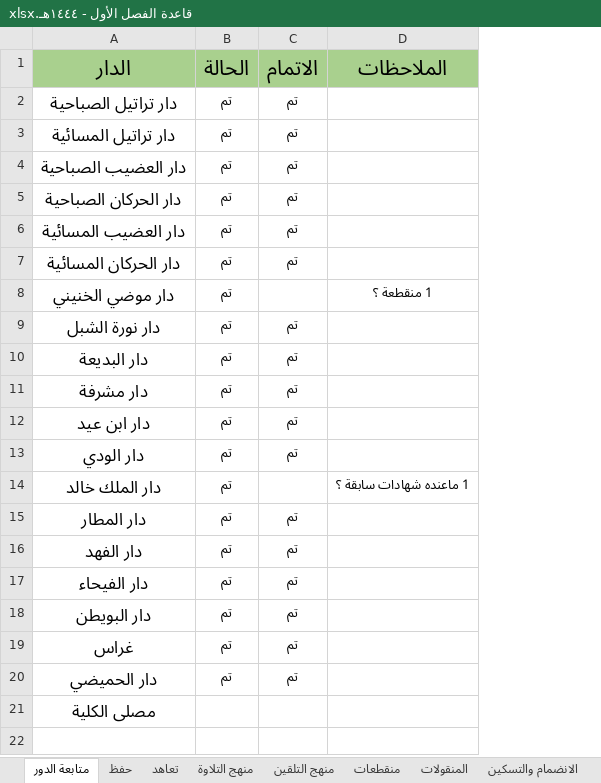
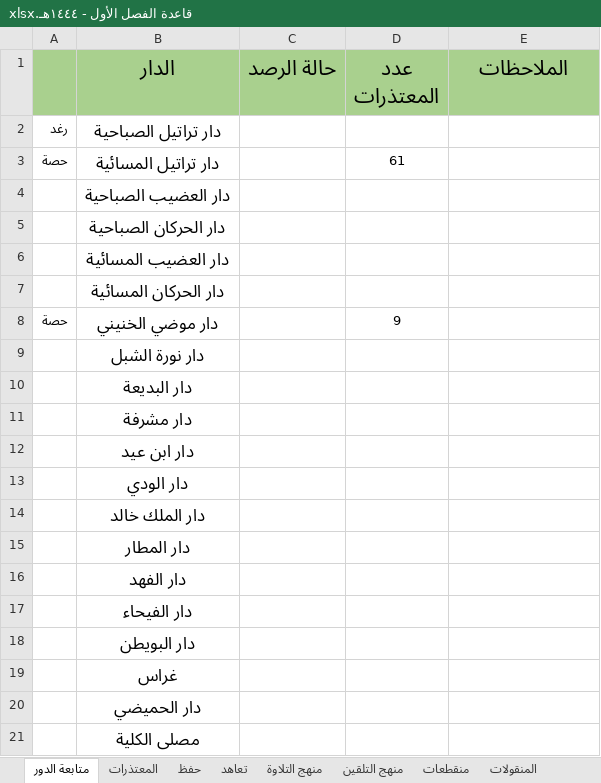
Before and after one commit to raghd-do/scripts, an Excel workbook: القاعدة/قاعدة الفصل الأول - ١٤٤٤هـ.xlsx, sheet متابعة الدور, drawn as a sheet; values as stored, in another font and other column widths than the file's, no borders; conditional formats not drawn; 1 other sheet too large or unreadable and not compared; removed rows and columns are numbered as before the commit, all else as after; the diff names each change by its address in the sheet, - before the commit and + after, or states it on an @@ line.

```diff
--- a/القاعدة/قاعدة الفصل الأول - ١٤٤٤هـ.xlsx (sheet متابعة الدور)
+++ b/القاعدة/قاعدة الفصل الأول - ١٤٤٤هـ.xlsx (sheet متابعة الدور)
+sheet tab: المعتذرات
+column A, rows 2-8: رغد | حصة |  |  |  |  | حصة
-column B (الحالة), rows 2-20: all تم
-column C (الاتمام), rows 2-20: تم | تم | تم | تم | تم | تم |  | تم | تم | تم | تم | تم |  | تم | تم | تم | تم | تم | تم
+column C (حالة الرصد), empty
+column D (عدد المعتذرات), rows 3-8: 61 |  |  |  |  | 9
-E8 (الملاحظات): 1 منقطعة ؟
+E8 (الملاحظات): (empty)
-E14 (الملاحظات): 1 ماعنده شهادات سابقة ؟
+E14 (الملاحظات): (empty)
```
Also changed, not shown: sheet تعاهد, sheet منقطعات, sheet منهج التلقين, formulas that keep their value, 7 other files.
